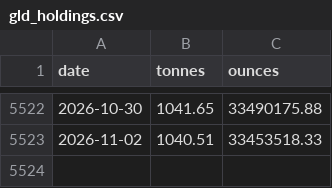
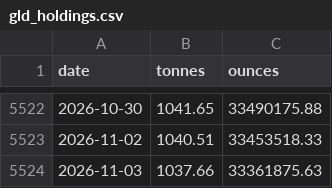
Before and after one commit to Jim-Lohse/investment-lab, a CSV file: data/flows/gld_holdings.csv, drawn as a sheet; only a part is shown, gaps mark what is left out.

```diff
--- a/data/flows/gld_holdings.csv
+++ b/data/flows/gld_holdings.csv
@@ -5523 +5523,2 @@ date,tonnes,ounces
 2026-11-02,1040.51,33453518.33
+2026-11-03,1037.66,33361875.63
```
Also changed, not shown: data/fx/rates_daily.csv, data/prices/etf_daily.csv, 36 other files.
